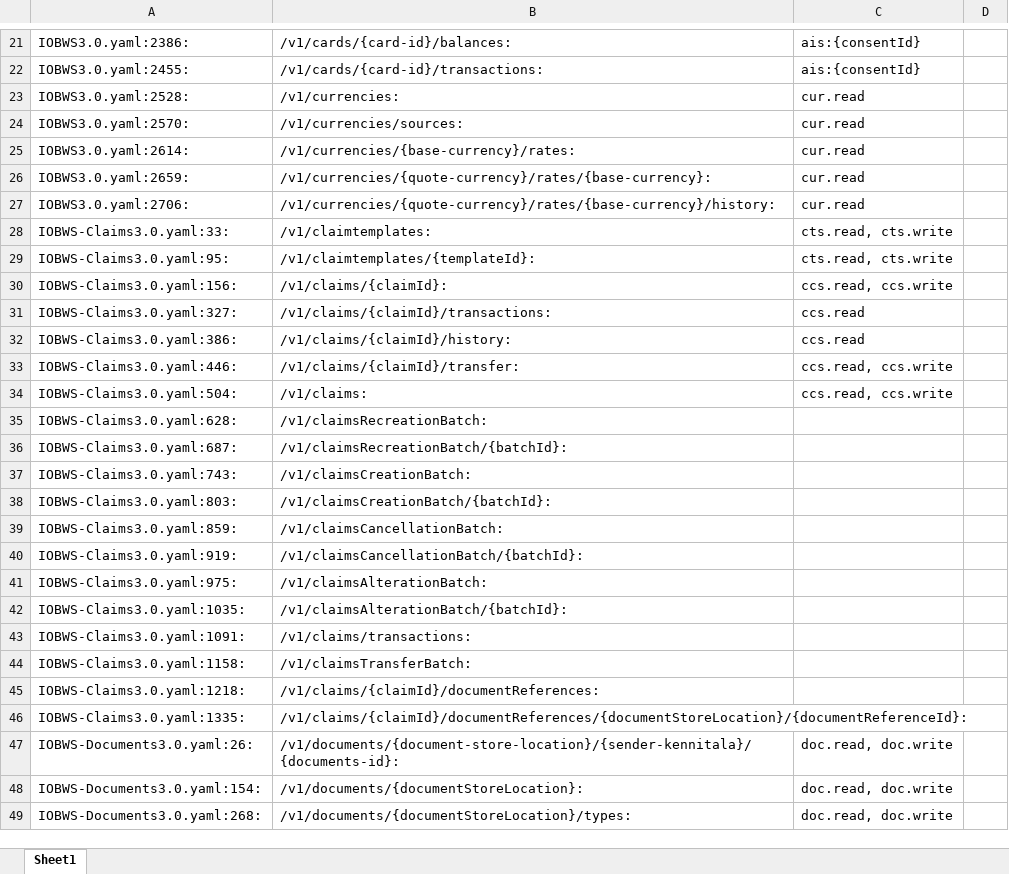
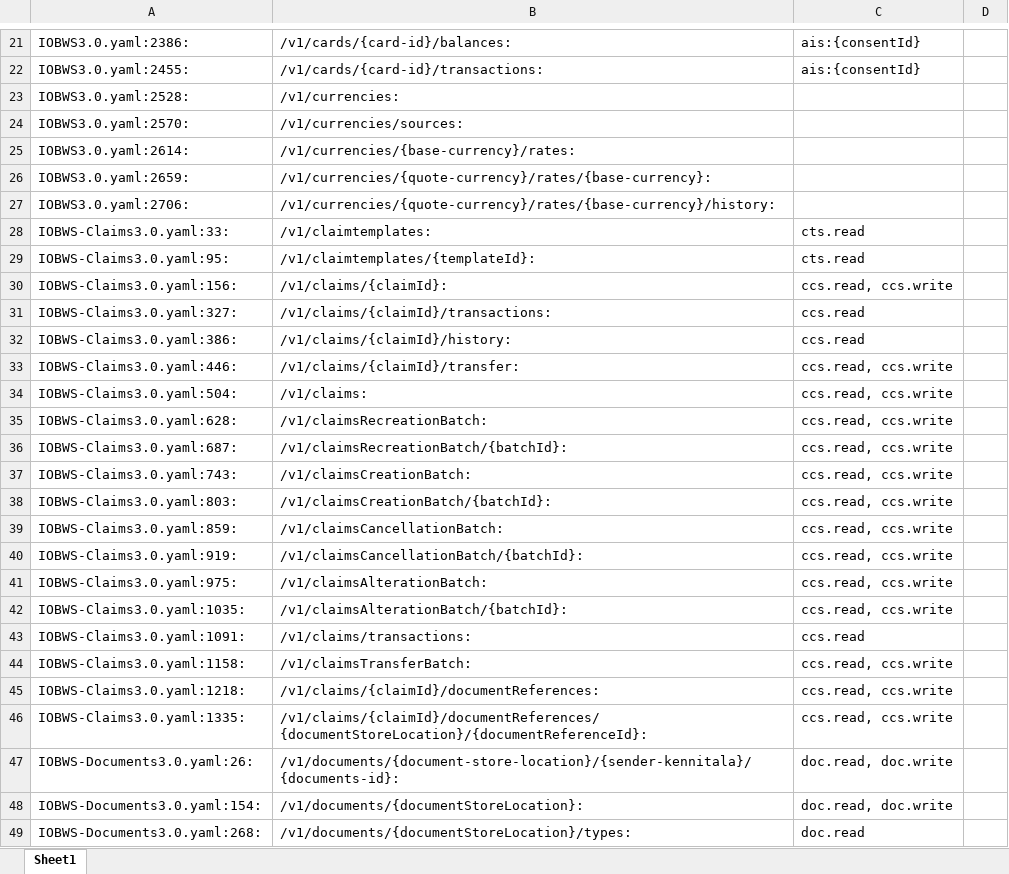
Before and after one commit to stadlar/IST-FUT-FMTH, an Excel workbook: Vinnusvæði/Authentication/UseCaseDraft.xlsx, sheet Sheet1, drawn as a sheet; only a part is shown, gaps mark what is left out; values as stored, in another font and other column widths than the file's, no borders; table styles not drawn; the diff names each change by its address in the sheet, - before the commit and + after, or states it on an @@ line.

Commit message:
Update Excel scopes in working document

```diff
--- a/Vinnusvæði/Authentication/UseCaseDraft.xlsx (sheet Sheet1)
+++ b/Vinnusvæði/Authentication/UseCaseDraft.xlsx (sheet Sheet1)
-C23:C27: cur.read
+C23:C27: (empty)
-C28:C29: cts.read, cts.write
+C28:C29: cts.read
-C35:C42: (empty)
+C35:C42: ccs.read, ccs.write
-C43: (empty)
+C43: ccs.read
-C44:C46: (empty)
+C44:C46: ccs.read, ccs.write
-C49: doc.read, doc.write
+C49: doc.read
```
